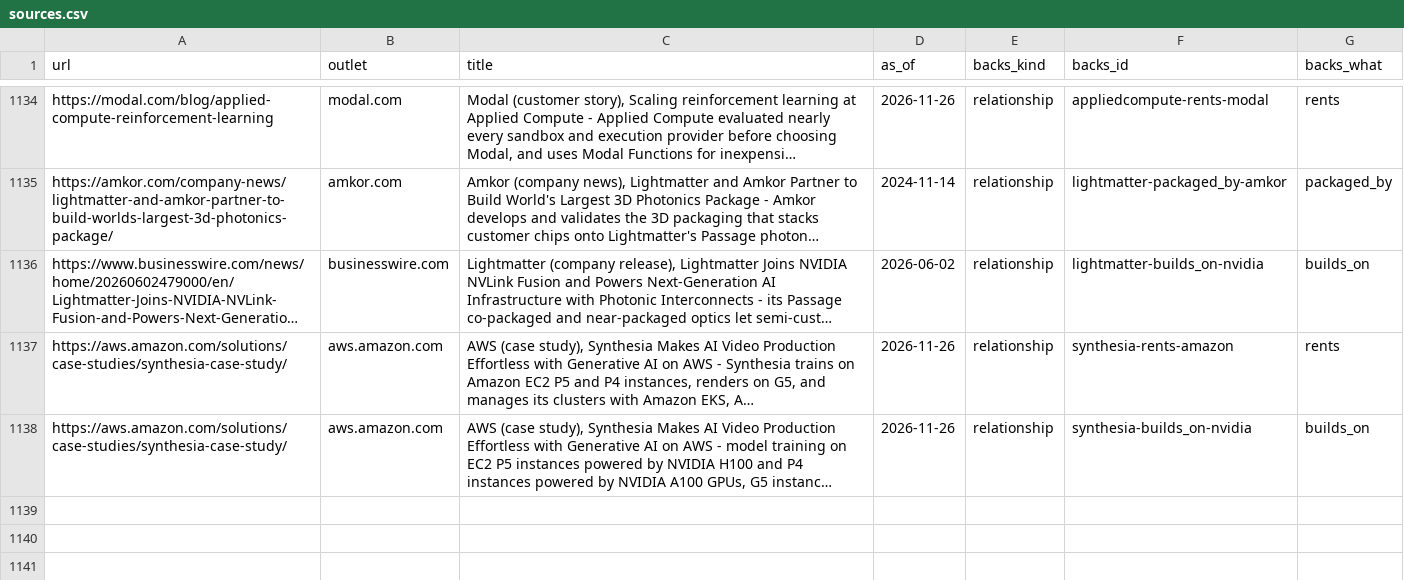
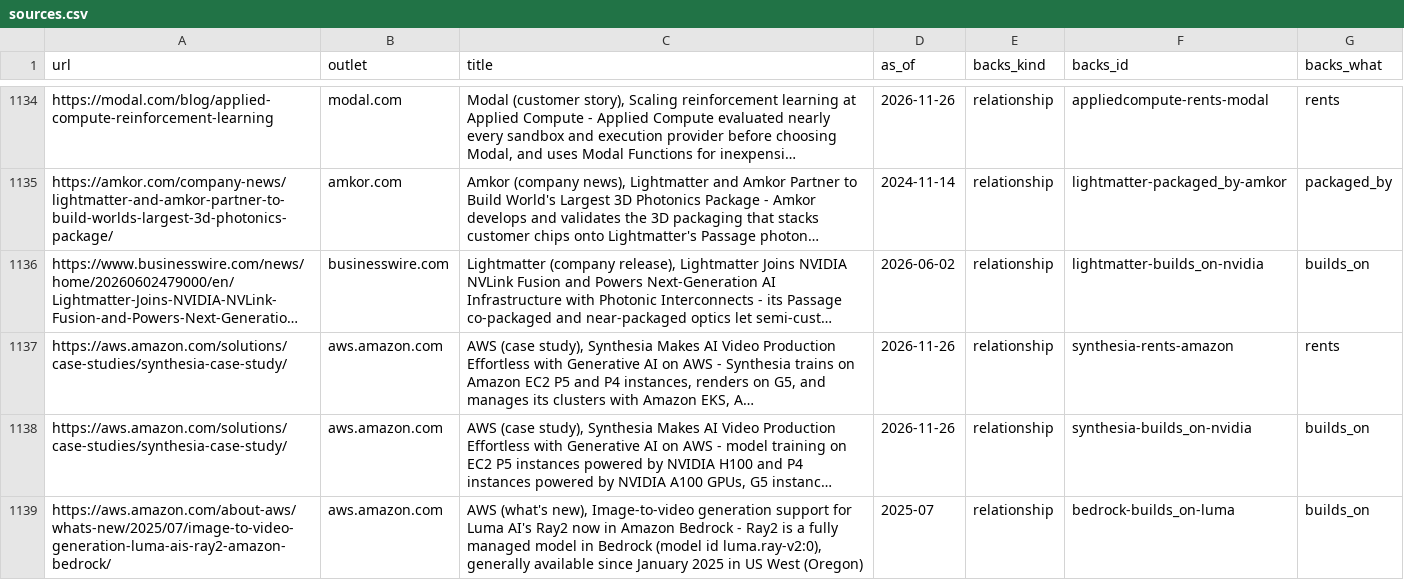
Before and after one commit to hanl1/stateofai-data, a CSV file: sources.csv, drawn as a sheet; only a part is shown, gaps mark what is left out; long unchanged cells end in …; the diff covers the shown part only; the diff names each change by its address in the sheet, - before the commit and + after, or states it on an @@ line.

```diff
--- a/sources.csv
+++ b/sources.csv
+row 1139: https://aws.amazon.com/about-aws/whats-new/2025/07/image-to-video-generation-luma-ais-ray2-amazon-bedrock/ | aws.amazon.com | AWS (what's new), Image-to-video generation support for Luma AI's Ray2 now in Amazon Bedrock - Ray2 is a fully managed model in Bedrock (model id luma.ray-v2:0), generally available since January 2025 in US West (Oregon) | 2025-07 | relationship | bedrock-builds_on-luma | builds_on
```
Also changed, not shown: 1 added row and 11 edited cells elsewhere in this file, relations.csv, 2 other files.
